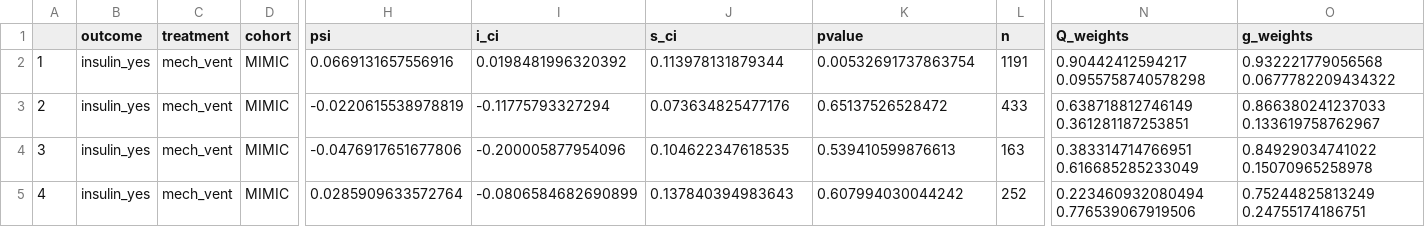
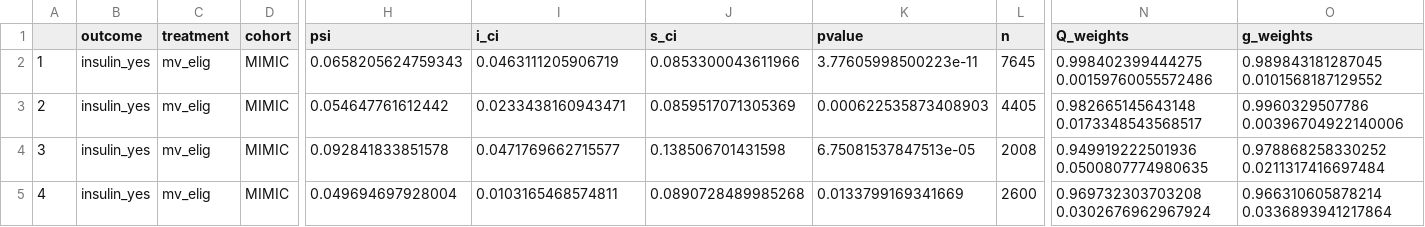
Before and after one commit to joamats/mit-tmle-sepsis, a CSV file: results/NEW/MIMIC/insulin_yes.csv, drawn as a sheet; only a part is shown, gaps mark what is left out; the diff covers the shown part only; the diff names each change by its address in the sheet, - before the commit and + after, or states it on an @@ line.

```diff
--- a/results/NEW/MIMIC/insulin_yes.csv
+++ b/results/NEW/MIMIC/insulin_yes.csv
-C2:C5 (treatment): mech_vent
+C2:C5 (treatment): mv_elig
-H2 (psi): 0.0669131657556916
+H2 (psi): 0.0658205624759343
-I2 (i_ci): 0.0198481996320392
+I2 (i_ci): 0.0463111205906719
-J2 (s_ci): 0.113978131879344
+J2 (s_ci): 0.0853300043611966
-K2 (pvalue): 0.00532691737863754
+K2 (pvalue): 3.77605998500223e-11
-L2 (n): 1191
+L2 (n): 7645
-N2 (Q_weights): 0.90442412594217 0.0955758740578298
+N2 (Q_weights): 0.998402399444275 0.00159760055572486
-O2 (g_weights): 0.932221779056568 0.0677782209434322
+O2 (g_weights): 0.989843181287045 0.0101568187129552
-H3 (psi): -0.0220615538978819
+H3 (psi): 0.054647761612442
-I3 (i_ci): -0.11775793327294
+I3 (i_ci): 0.0233438160943471
-J3 (s_ci): 0.073634825477176
+J3 (s_ci): 0.0859517071305369
-K3 (pvalue): 0.65137526528472
+K3 (pvalue): 0.000622535873408903
-L3 (n): 433
+L3 (n): 4405
-N3 (Q_weights): 0.638718812746149 0.361281187253851
+N3 (Q_weights): 0.982665145643148 0.0173348543568517
-O3 (g_weights): 0.866380241237033 0.133619758762967
+O3 (g_weights): 0.9960329507786 0.00396704922140006
-H4 (psi): -0.0476917651677806
+H4 (psi): 0.092841833851578
-I4 (i_ci): -0.200005877954096
+I4 (i_ci): 0.0471769662715577
-J4 (s_ci): 0.104622347618535
+J4 (s_ci): 0.138506701431598
-K4 (pvalue): 0.539410599876613
+K4 (pvalue): 6.75081537847513e-05
-L4 (n): 163
+L4 (n): 2008
-N4 (Q_weights): 0.383314714766951 0.616685285233049
+N4 (Q_weights): 0.949919222501936 0.0500807774980635
-O4 (g_weights): 0.84929034741022 0.15070965258978
+O4 (g_weights): 0.978868258330252 0.0211317416697484
-H5 (psi): 0.0285909633572764
+H5 (psi): 0.049694697928004
-I5 (i_ci): -0.0806584682690899
+I5 (i_ci): 0.0103165468574811
-J5 (s_ci): 0.137840394983643
+J5 (s_ci): 0.0890728489985268
-K5 (pvalue): 0.607994030044242
+K5 (pvalue): 0.0133799169341669
-L5 (n): 252
+L5 (n): 2600
-N5 (Q_weights): 0.223460932080494 0.776539067919506
+N5 (Q_weights): 0.969732303703208 0.0302676962967924
-O5 (g_weights): 0.75244825813249 0.24755174186751
+O5 (g_weights): 0.966310605878214 0.0336893941217864
```
Also changed, not shown: 64 edited cells elsewhere in this file, results/NEW/MIMIC/blood_yes.csv, results/NEW/MIMIC/mortality_in.csv, 13 other files.
